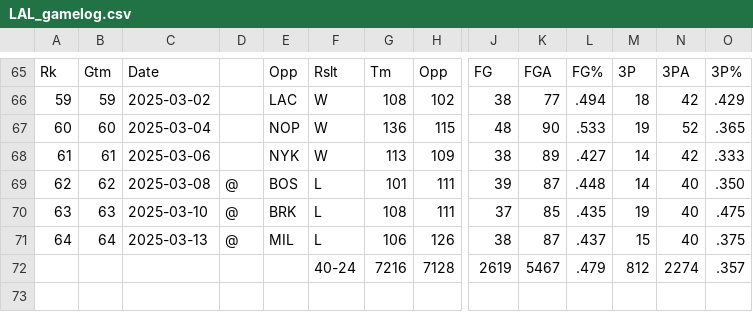
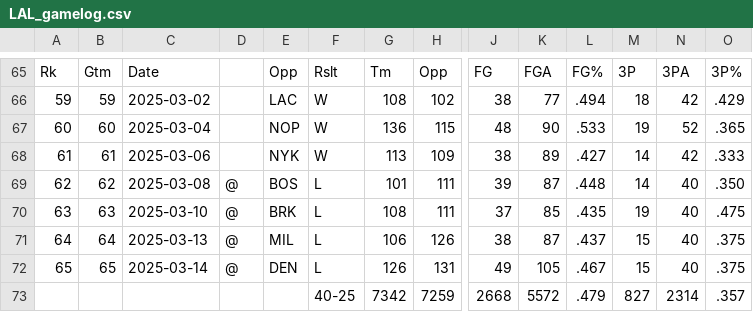
Before and after one commit to andredamus/ddwin, a CSV file: data/teams/LAL_gamelog.csv, drawn as a sheet; only a part is shown, gaps mark what is left out; removed rows and columns are numbered as before the commit, all else as after; rows hold the shown columns only; the diff names each change by its address in the sheet, - before the commit and + after, or states it on an @@ line.

```diff
--- a/data/teams/LAL_gamelog.csv
+++ b/data/teams/LAL_gamelog.csv
-row 72:  |  |  |  |  | 40-24 | 7216 | 7128 | 2619 | 5467 | .479 | 812 | 2274 | .357
+row 72: 65 | 65 | 2025-03-14 | @ | DEN | L | 126 | 131 | 49 | 105 | .467 | 15 | 40 | .375
+row 73:  |  |  |  |  | 40-25 | 7342 | 7259 | 2668 | 5572 | .479 | 827 | 2314 | .357
```
Also changed, not shown: data/teams/CHO_gamelog.csv, data/teams/CLE_gamelog.csv, 41 other files.
